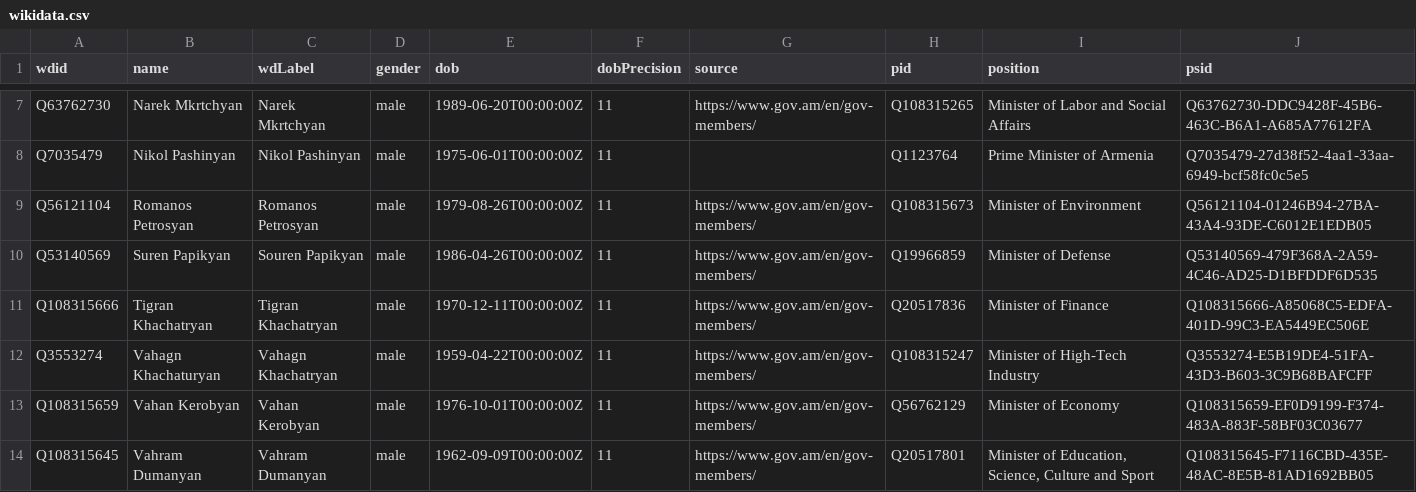
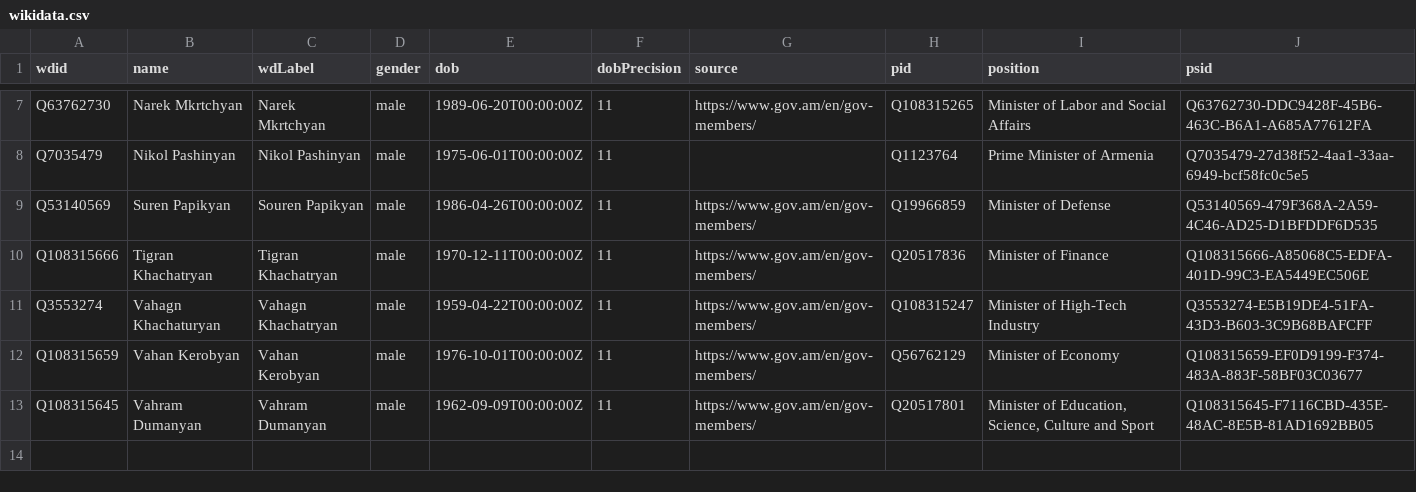
Before and after one commit to every-politician-scrapers/armenia-ministers, a CSV file: data/wikidata.csv, drawn as a sheet; only a part is shown, gaps mark what is left out; the diff names each change by its address in the sheet, - before the commit and + after, or states it on an @@ line.

```diff
--- a/data/wikidata.csv
+++ b/data/wikidata.csv
-row 9: Q56121104 | Romanos Petrosyan | Romanos Petrosyan | male | 1979-08-26T00:00:00Z | 11 | https://www.gov.am/en/gov-members/ | Q108315673 | Minister of Environment | Q56121104-01246B94-27BA-43A4-93DE-C6012E1EDB05
```
Also changed, not shown: data/official.csv, 1 other file.
